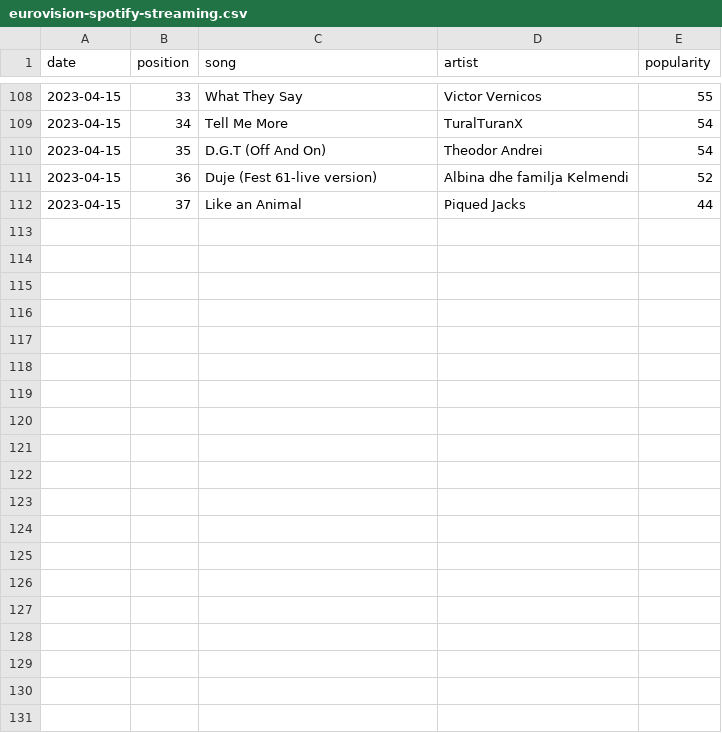
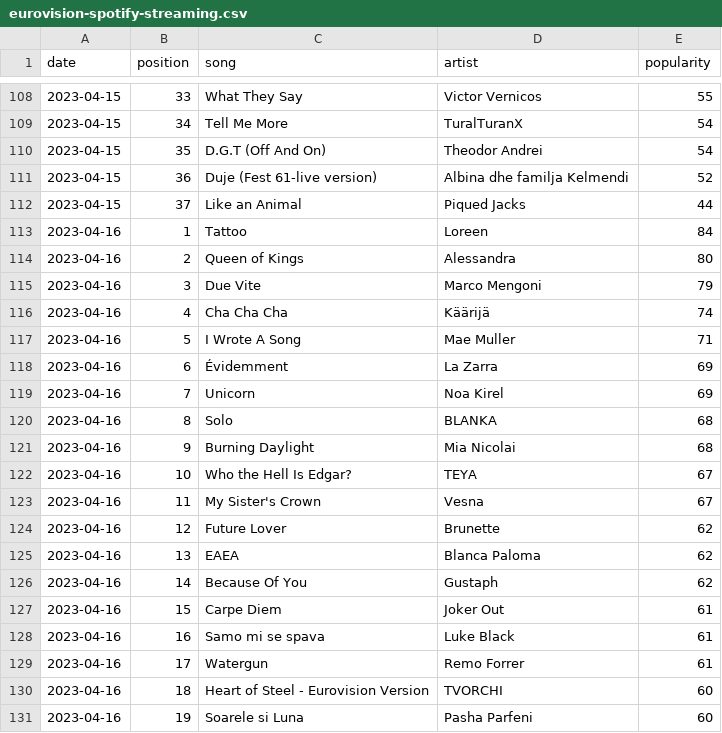
Before and after one commit to anxods/eurovision-2023-dataset, a CSV file: data/spotify/all/eurovision-spotify-streaming.csv, drawn as a sheet; only a part is shown, gaps mark what is left out; the diff covers the shown part only; the diff names each change by its address in the sheet, - before the commit and + after, or states it on an @@ line.

```diff
--- a/data/spotify/all/eurovision-spotify-streaming.csv
+++ b/data/spotify/all/eurovision-spotify-streaming.csv
+row 113: 2023-04-16 | 1 | Tattoo | Loreen | 84
+row 114: 2023-04-16 | 2 | Queen of Kings | Alessandra | 80
+row 115: 2023-04-16 | 3 | Due Vite | Marco Mengoni | 79
+row 116: 2023-04-16 | 4 | Cha Cha Cha | Käärijä | 74
+row 117: 2023-04-16 | 5 | I Wrote A Song | Mae Muller | 71
+row 118: 2023-04-16 | 6 | Évidemment | La Zarra | 69
+row 119: 2023-04-16 | 7 | Unicorn | Noa Kirel | 69
+row 120: 2023-04-16 | 8 | Solo | BLANKA | 68
+row 121: 2023-04-16 | 9 | Burning Daylight | Mia Nicolai | 68
+row 122: 2023-04-16 | 10 | Who the Hell Is Edgar? | TEYA | 67
+row 123: 2023-04-16 | 11 | My Sister's Crown | Vesna | 67
+row 124: 2023-04-16 | 12 | Future Lover | Brunette | 62
+row 125: 2023-04-16 | 13 | EAEA | Blanca Paloma | 62
+row 126: 2023-04-16 | 14 | Because Of You | Gustaph | 62
+row 127: 2023-04-16 | 15 | Carpe Diem | Joker Out | 61
+row 128: 2023-04-16 | 16 | Samo mi se spava | Luke Black | 61
+row 129: 2023-04-16 | 17 | Watergun | Remo Forrer | 61
+row 130: 2023-04-16 | 18 | Heart of Steel - Eurovision Version | TVORCHI | 60
+row 131: 2023-04-16 | 19 | Soarele si Luna | Pasha Parfeni | 60
```
Also changed, not shown: 18 added rows elsewhere in this file, data/odds/all/eurovision-odds.csv.
